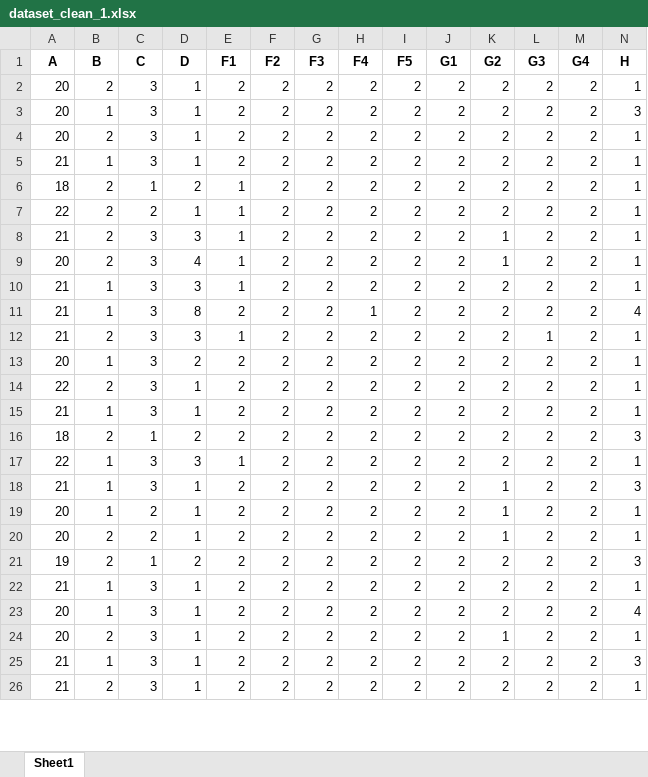
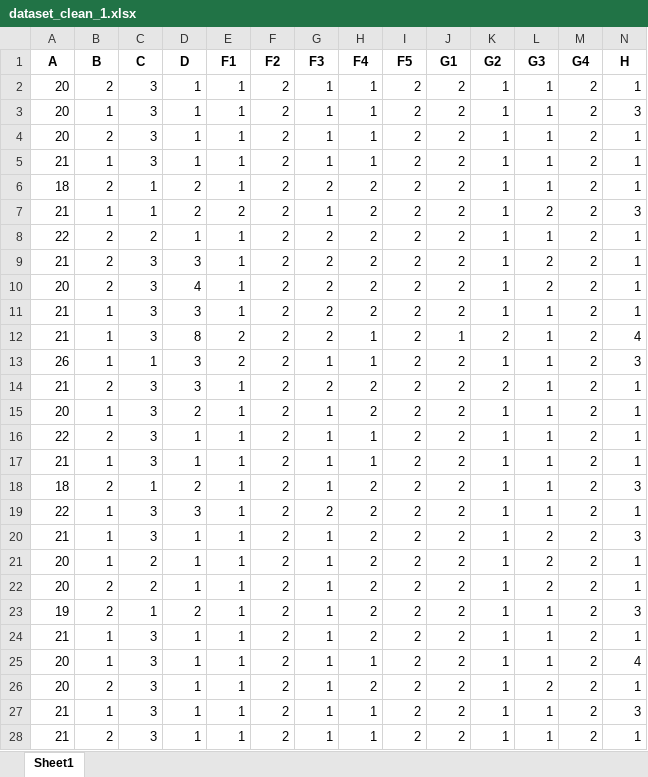
Before and after one commit to thehunckerma/Projet_R, an Excel workbook: data/dataset_clean_1.xlsx, sheet Sheet1, drawn as a sheet; only a part is shown; values as stored, in another font and other column widths than the file's, no borders; addresses are those after the commit; rows hold the shown columns only; the diff covers the shown part only; the diff names each change by its address in the sheet, - before the commit and + after, or states it on an @@ line.

Commit message:
Clean dataset

```diff
--- a/data/dataset_clean_1.xlsx (sheet Sheet1)
+++ b/data/dataset_clean_1.xlsx (sheet Sheet1)
-E2:E5 (F1): 2
+E2:E5 (F1): 1
-G2:G5 (F3): 2
+G2:G5 (F3): 1
-H2:H5 (F4): 2
+H2:H5 (F4): 1
-K2:K6 (G2): 2
+K2:K6 (G2): 1
-L2:L6 (G3): 2
+L2:L6 (G3): 1
+row 7: 21 | 1 | 1 | 2 | 2 | 2 | 1 | 2 | 2 | 2 | 1 | 2 | 2 | 3
-K8 (G2): 2
+K8 (G2): 1
-L8 (G3): 2
+L8 (G3): 1
-K11 (G2): 2
+K11 (G2): 1
-L11:L12 (G3): 2
+L11:L12 (G3): 1
-J12 (G1): 2
+J12 (G1): 1
+row 13: 26 | 1 | 1 | 3 | 2 | 2 | 1 | 1 | 2 | 2 | 1 | 1 | 2 | 3
-E15:E18 (F1): 2
+E15:E18 (F1): 1
-G15:G18 (F3): 2
+G15:G18 (F3): 1
-K15:K19 (G2): 2
+K15:K19 (G2): 1
-L15:L19 (G3): 2
+L15:L19 (G3): 1
-H16:H17 (F4): 2
+H16:H17 (F4): 1
-E20:E28 (F1): 2
+E20:E28 (F1): 1
-G20:G28 (F3): 2
+G20:G28 (F3): 1
-K23:K25 (G2): 2
+K23:K25 (G2): 1
-L23:L25 (G3): 2
+L23:L25 (G3): 1
-H25 (F4): 2
+H25 (F4): 1
-H27:H28 (F4): 2
+H27:H28 (F4): 1
-K27:K28 (G2): 2
+K27:K28 (G2): 1
-L27:L28 (G3): 2
+L27:L28 (G3): 1
```
Also changed, not shown: 2 added rows and 107 edited cells elsewhere in this sheet.
